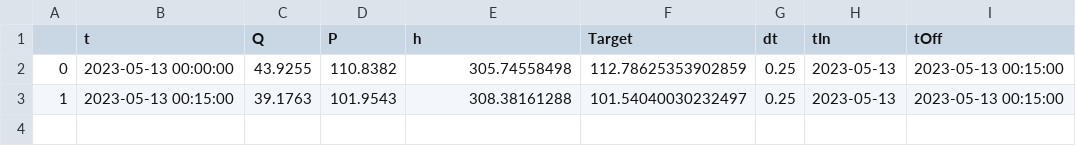
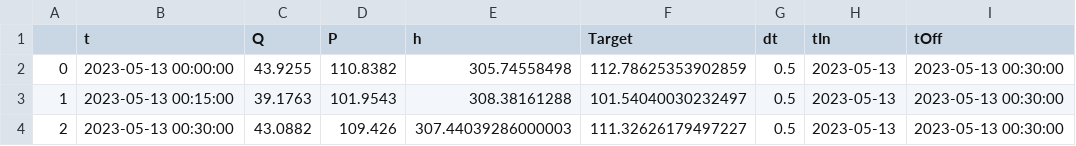
Before and after one commit to ZilioStefano/pontegiurinosrl3, a CSV file: PGDailyPlot.csv, drawn as a sheet.

```diff
--- a/PGDailyPlot.csv
+++ b/PGDailyPlot.csv
@@ -1,3 +1,4 @@
 ,t,Q,P,h,Target,dt,tIn,tOff
-0,2023-05-13 00:00:00,43.9255,110.8382,305.74558498,112.78625353902859,0.25,2023-05-13,2023-05-13 00:15:00
-1,2023-05-13 00:15:00,39.1763,101.9543,308.38161288,101.54040030232497,0.25,2023-05-13,2023-05-13 00:15:00
+0,2023-05-13 00:00:00,43.9255,110.8382,305.74558498,112.78625353902859,0.5,2023-05-13,2023-05-13 00:30:00
+1,2023-05-13 00:15:00,39.1763,101.9543,308.38161288,101.54040030232497,0.5,2023-05-13,2023-05-13 00:30:00
+2,2023-05-13 00:30:00,43.0882,109.426,307.44039286000003,111.32626179497227,0.5,2023-05-13,2023-05-13 00:30:00
```
Also changed, not shown: 1 other file.
